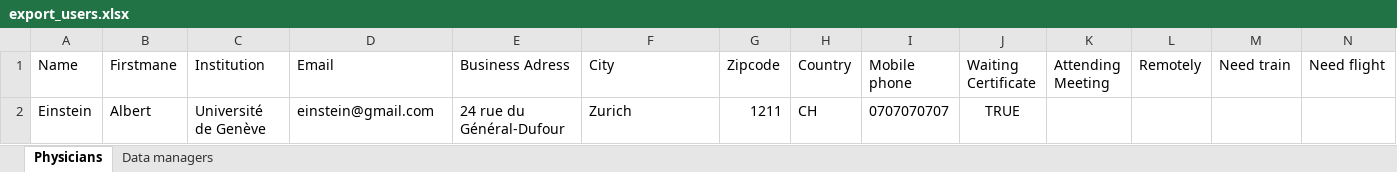
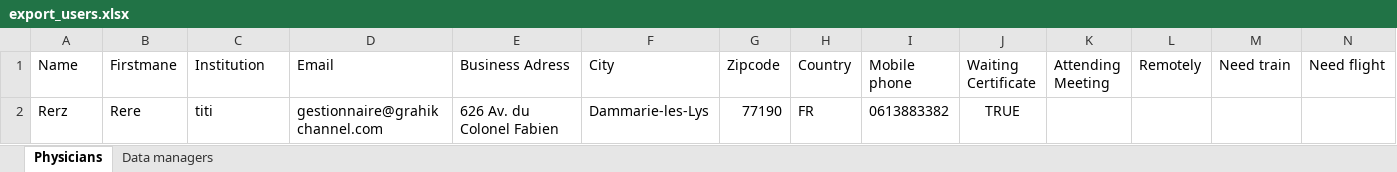
Before and after one commit to Quentin-Jeannet/fabre, an Excel workbook: public/xls/export_users.xlsx, sheet Physicians, drawn as a sheet; only a part is shown; values as stored, in another font and other column widths than the file's, no borders; removed rows and columns are numbered as before the commit, all else as after; rows hold the shown columns only; the diff names each change by its address in the sheet, - before the commit and + after, or states it on an @@ line.

```diff
--- a/public/xls/export_users.xlsx (sheet Physicians)
+++ b/public/xls/export_users.xlsx (sheet Physicians)
-row 2: Einstein | Albert | Université de Genève | einstein@gmail.com | 24 rue du Général-Dufour | Zurich | 1211 | CH | 0707070707 | TRUE
+row 2: Rerz | Rere | titi | gestionnaire@grahikchannel.com | 626 Av. du Colonel Fabien | Dammarie-les-Lys | 77190 | FR | 0613883382 | TRUE
```
Also changed, not shown: sheet Data managers, 6 other files.
